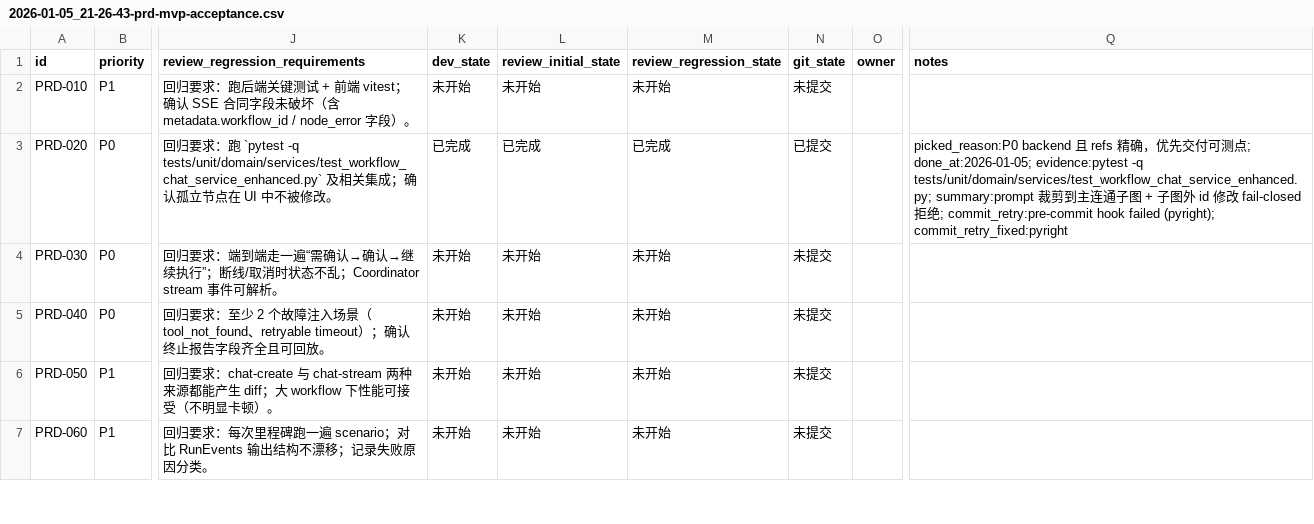
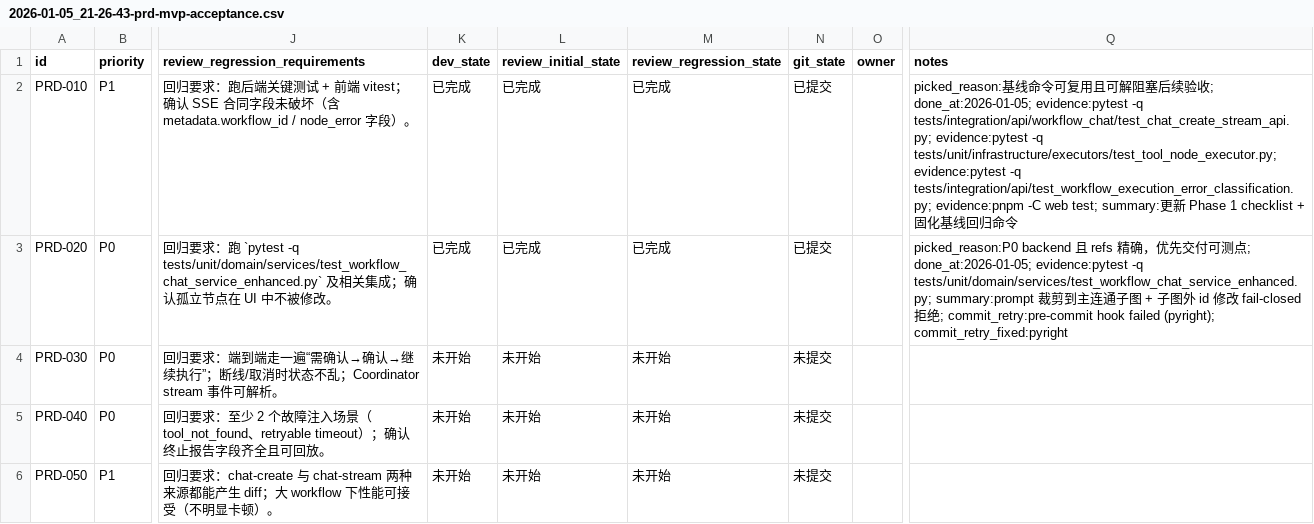
Before and after one commit to DSGWJQ/Feagent, a CSV file: issues/2026-01-05_21-26-43-prd-mvp-acceptance.csv, drawn as a sheet; only a part is shown, gaps mark what is left out; the shorter side is filled out with more unchanged rows; the diff names each change by its address in the sheet, - before the commit and + after, or states it on an @@ line.

```diff
--- a/issues/2026-01-05_21-26-43-prd-mvp-acceptance.csv
+++ b/issues/2026-01-05_21-26-43-prd-mvp-acceptance.csv
-K2 (dev_state): 未开始
+K2 (dev_state): 已完成
-L2 (review_initial_state): 未开始
+L2 (review_initial_state): 已完成
-M2 (review_regression_state): 未开始
+M2 (review_regression_state): 已完成
-N2 (git_state): 未提交
+N2 (git_state): 已提交
-Q2 (notes): (empty)
+Q2 (notes): picked_reason:基线命令可复用且可解阻塞后续验收; done_at:2026-01-05; evidence:pytest -q tests/integration/api/workflow_chat/test_chat_create_stream_api.py; evidence:pytest -q tests/unit/infrastructure/executors/test_tool_node_executor.py; evidence:pytest -q tests/integration/api/test_workflow_execution_error_classification.py; evidence:pnpm -C web test; summary:更新 Phase 1 checklist + 固化基线回归命令
```
Also changed, not shown: 2 other files.
